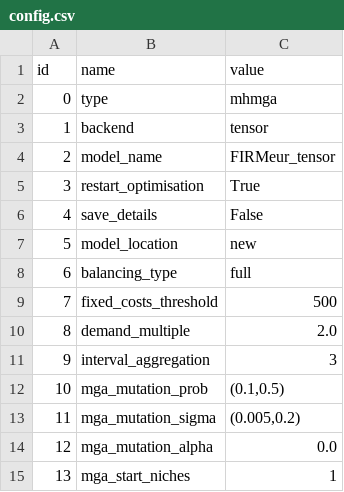
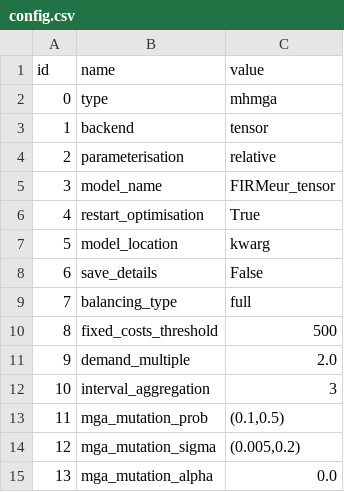
Before and after one commit to HThawley/FIRMEurope, a CSV file: inputs/config/config.csv, drawn as a sheet; only a part is shown; the shorter side is filled out with more unchanged rows; removed rows and columns are numbered as before the commit, all else as after; the diff names each change by its address in the sheet, - before the commit and + after, or states it on an @@ line.

```diff
--- a/inputs/config/config.csv
+++ b/inputs/config/config.csv
+row 4: 2 | parameterisation | relative
@@ column A (id) renumbered from row 5 down @@
+row 7: 5 | model_location | kwarg
-row 7: 5 | model_location | new
```
Also changed, not shown: 17 other files.
